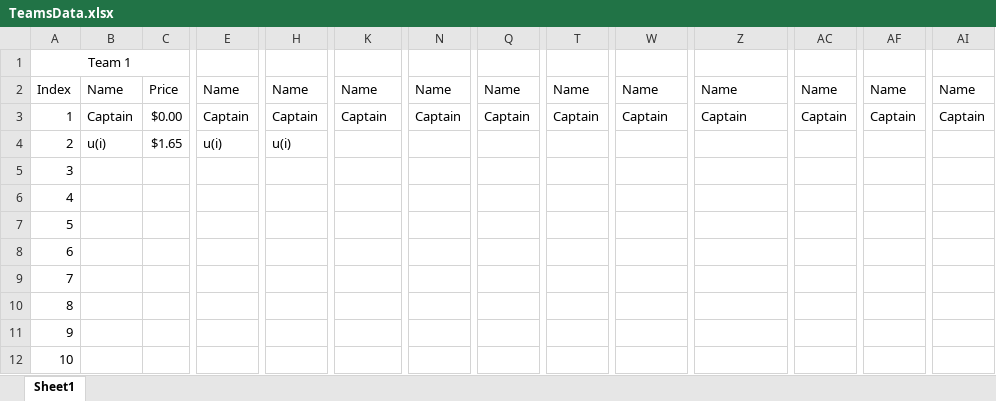
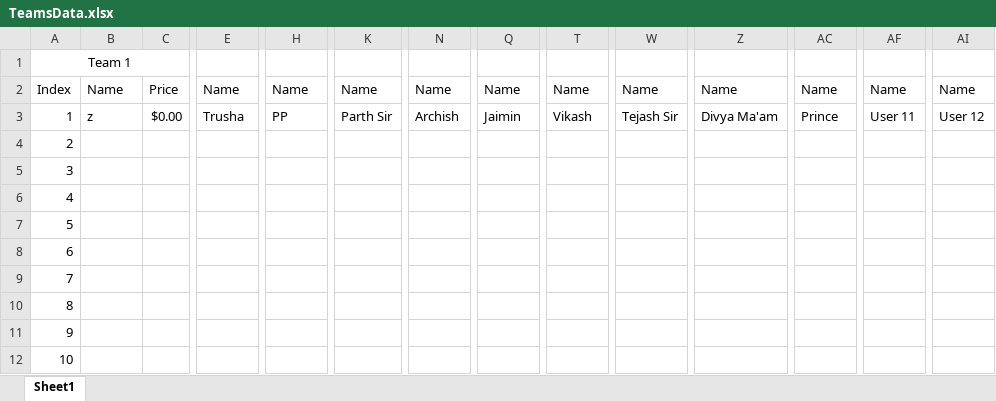
Before and after one commit to rajanjasanicrest/Auction, an Excel workbook: data/TeamsData.xlsx, sheet Sheet1, drawn as a sheet; only a part is shown, gaps mark what is left out; values as stored, in another font and other column widths than the file's, no borders; table styles not drawn; the diff covers the shown part only; the diff names each change by its address in the sheet, - before the commit and + after, or states it on an @@ line.

```diff
--- a/data/TeamsData.xlsx (sheet Sheet1)
+++ b/data/TeamsData.xlsx (sheet Sheet1)
-B3: Captain
+B3: z
-E3: Captain
+E3: Trusha
-H3: Captain
+H3: PP
-K3: Captain
+K3: Parth Sir
-N3: Captain
+N3: Archish
-Q3: Captain
+Q3: Jaimin
-T3: Captain
+T3: Vikash
-W3: Captain
+W3: Tejash Sir
-Z3: Captain
+Z3: Divya Ma'am
-AC3: Captain
+AC3: Prince
-AF3: Captain
+AF3: User 11
-AI3: Captain
+AI3: User 12
-B4: u(i)
+B4: (empty)
-C4: $1.65
+C4: (empty)
-E4: u(i)
+E4: (empty)
-H4: u(i)
+H4: (empty)
```
Also changed, not shown: 2 edited cells elsewhere in this sheet, 3 other files.
